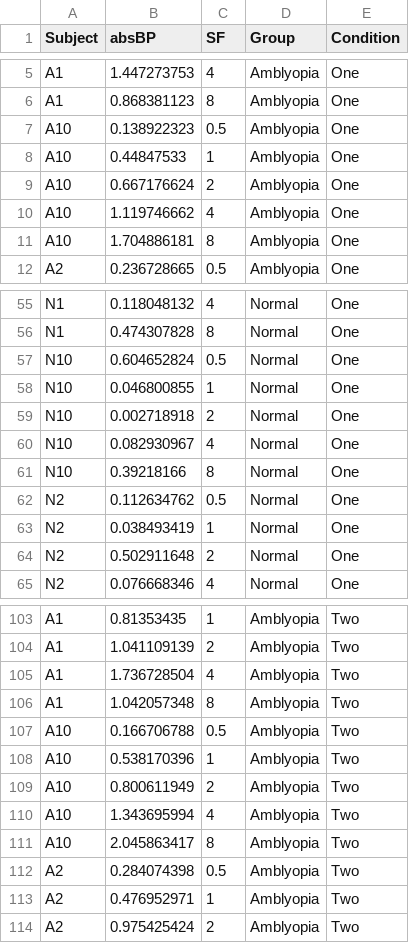
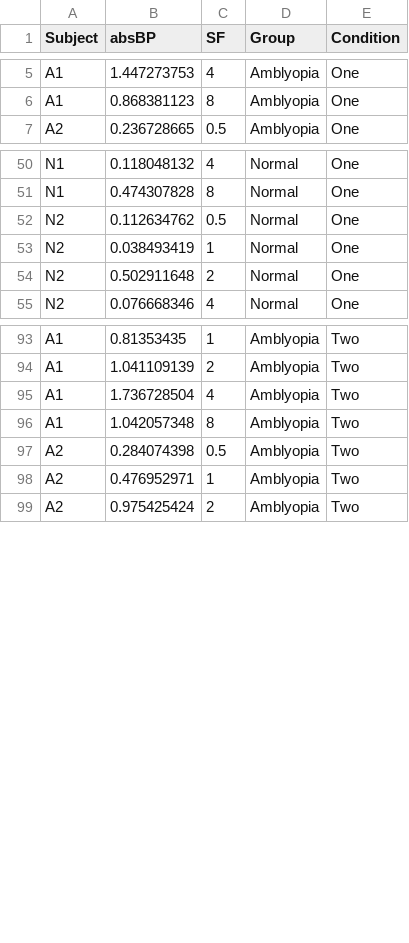
Before and after one commit to smin95/smin95, a CSV file: public/amblyopia_random.csv, drawn as a sheet; only a part is shown, gaps mark what is left out; the diff covers the shown part only; the diff names each change by its address in the sheet, - before the commit and + after, or states it on an @@ line.

```diff
--- a/public/amblyopia_random.csv
+++ b/public/amblyopia_random.csv
-row 7: A10 | 0.138922323 | 0.5 | Amblyopia | One
-row 8: A10 | 0.44847533 | 1 | Amblyopia | One
-row 9: A10 | 0.667176624 | 2 | Amblyopia | One
-row 10: A10 | 1.119746662 | 4 | Amblyopia | One
-row 11: A10 | 1.704886181 | 8 | Amblyopia | One
-row 57: N10 | 0.604652824 | 0.5 | Normal | One
-row 58: N10 | 0.046800855 | 1 | Normal | One
-row 59: N10 | 0.002718918 | 2 | Normal | One
-row 60: N10 | 0.082930967 | 4 | Normal | One
-row 61: N10 | 0.39218166 | 8 | Normal | One
-row 107: A10 | 0.166706788 | 0.5 | Amblyopia | Two
-row 108: A10 | 0.538170396 | 1 | Amblyopia | Two
-row 109: A10 | 0.800611949 | 2 | Amblyopia | Two
-row 110: A10 | 1.343695994 | 4 | Amblyopia | Two
-row 111: A10 | 2.045863417 | 8 | Amblyopia | Two
```
Also changed, not shown: 5 removed rows elsewhere in this file.
